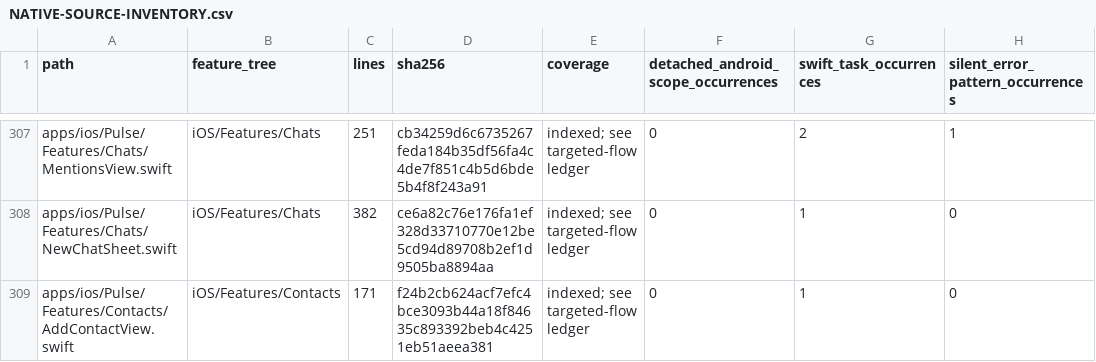
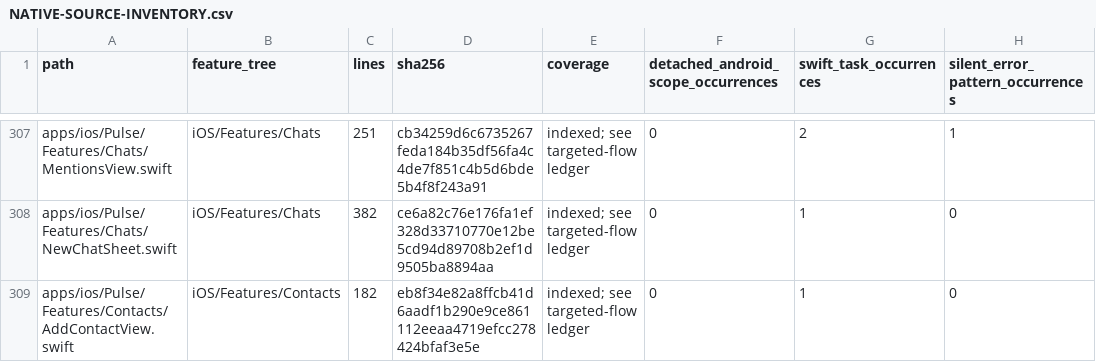
Before and after one commit to GrapseeAgency/the-mystrious-chat-app, a CSV file: docs/NATIVE-SOURCE-INVENTORY.csv, drawn as a sheet; only a part is shown, gaps mark what is left out; the diff covers the shown part only; the diff names each change by its address in the sheet, - before the commit and + after, or states it on an @@ line.

```diff
--- a/docs/NATIVE-SOURCE-INVENTORY.csv
+++ b/docs/NATIVE-SOURCE-INVENTORY.csv
-C309 (lines): 171
+C309 (lines): 182
-D309 (sha256): f24b2cb624acf7efc4bce3093b44a18f84635c893392beb4c4251eb51aeea381
+D309 (sha256): eb8f34e82a8ffcb41d6aadf1b290e9ce861112eeaa4719efcc278424bfaf3e5e
```
Also changed, not shown: 6 edited cells elsewhere in this file, 4 other files.
